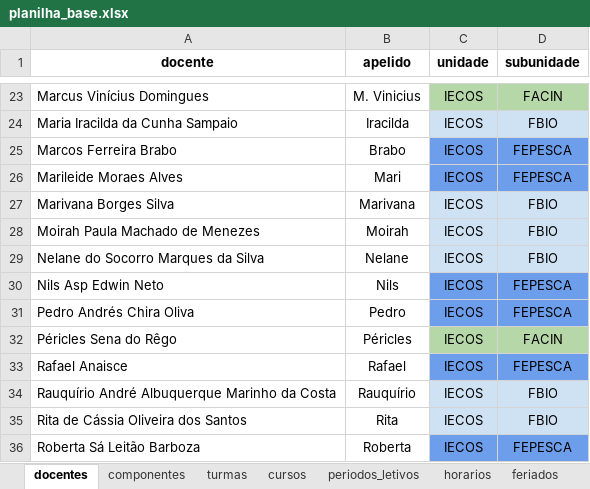
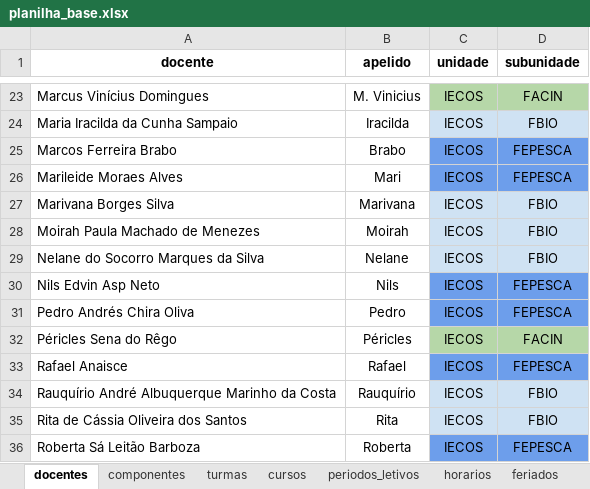
Before and after one commit to astuciasnor/gestor-iecos, an Excel workbook: dados/planilha_base.xlsx, sheet docentes, drawn as a sheet; only a part is shown, gaps mark what is left out; values as stored, in another font and other column widths than the file's, no borders; the diff names each change by its address in the sheet, - before the commit and + after, or states it on an @@ line.

```diff
--- a/dados/planilha_base.xlsx (sheet docentes)
+++ b/dados/planilha_base.xlsx (sheet docentes)
-A30 (docente): Nils Asp Edwin Neto
+A30 (docente): Nils Edvin Asp Neto
```
Also changed, not shown: sheet componentes, 5 other files.
